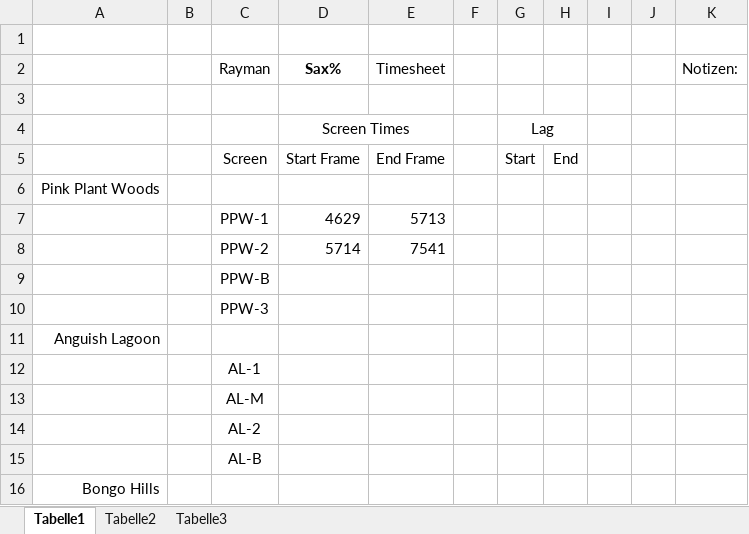
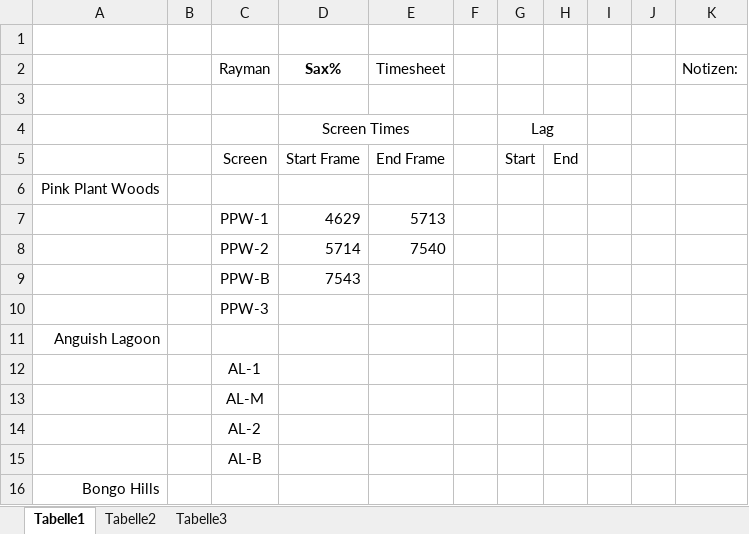
Before and after one commit to scrimpeh/RaymanTAS, an Excel workbook: rayman_saxPercentTas_times.xlsx, sheet Tabelle1, drawn as a sheet; only a part is shown; values as stored, in another font and other column widths than the file's, no borders; the diff names each change by its address in the sheet, - before the commit and + after, or states it on an @@ line.

```diff
--- a/rayman_saxPercentTas_times.xlsx (sheet Tabelle1)
+++ b/rayman_saxPercentTas_times.xlsx (sheet Tabelle1)
-E8 (Timesheet): 7541
+E8 (Timesheet): 7540
-D9 (Sax%): (empty)
+D9 (Sax%): 7543
```
Also changed, not shown: 1 other file.
